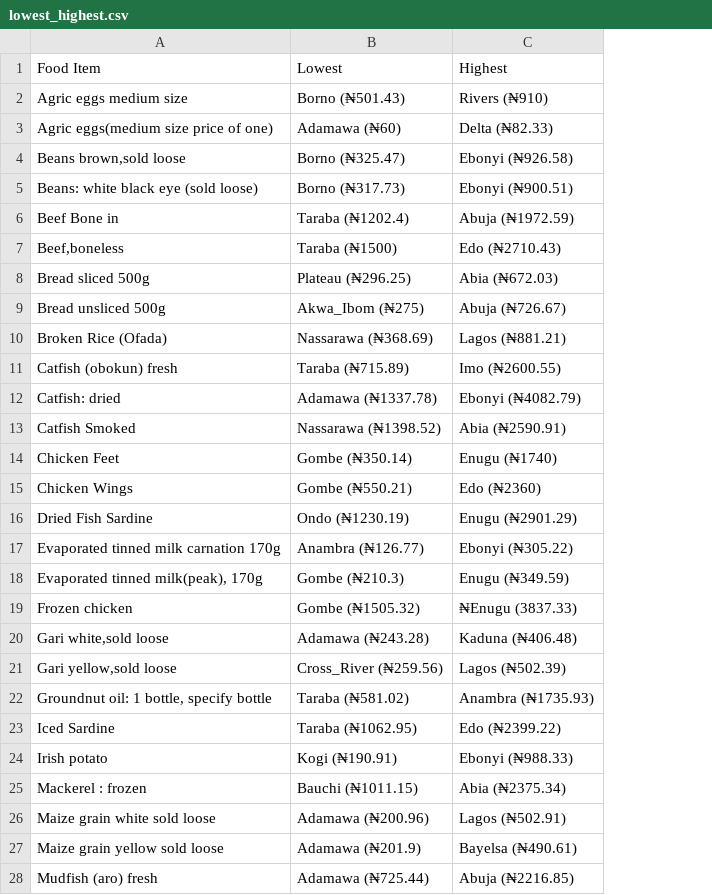
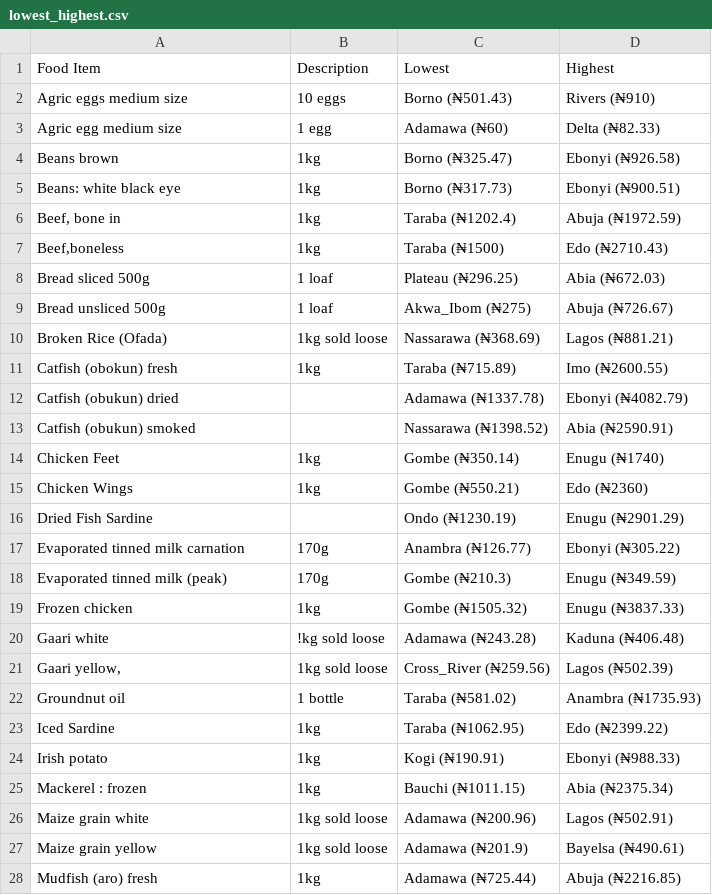
Before and after one commit to TheBlueZayn/Analysis-of-Nigerian-Food-Prices, a CSV file: lowest_highest.csv, drawn as a sheet; only a part is shown; addresses are those after the commit; the diff covers the shown part only; the diff names each change by its address in the sheet, - before the commit and + after, or states it on an @@ line.

```diff
--- a/lowest_highest.csv
+++ b/lowest_highest.csv
+column B (Description), rows 2-28: 10 eggs | 1 egg | 1kg | 1kg | 1kg | 1kg | 1 loaf | 1 loaf | 1kg sold loose | 1kg |  |  | 1kg | 1kg |  | 170g | 170g | 1kg | !kg sold loose | 1kg sold loose | 1 bottle | 1kg | 1kg | 1kg | 1kg sold loose | 1kg sold loose | 1kg
-A3 (Food Item): Agric eggs(medium size price of one)
+A3 (Food Item): Agric egg medium size
-A4 (Food Item): Beans brown,sold loose
+A4 (Food Item): Beans brown
-A5 (Food Item): Beans: white black eye (sold loose)
+A5 (Food Item): Beans: white black eye
-A6 (Food Item): Beef Bone in
+A6 (Food Item): Beef, bone in
-A12 (Food Item): Catfish: dried
+A12 (Food Item): Catfish (obukun) dried
-A13 (Food Item): Catfish Smoked
+A13 (Food Item): Catfish (obukun) smoked
-A17 (Food Item): Evaporated tinned milk carnation 170g
+A17 (Food Item): Evaporated tinned milk carnation
-A18 (Food Item): Evaporated tinned milk(peak), 170g
+A18 (Food Item): Evaporated tinned milk (peak)
-D19 (Highest): ₦Enugu (3837.33)
+D19 (Highest): Enugu (₦3837.33)
-A20 (Food Item): Gari white,sold loose
+A20 (Food Item): Gaari white
-A21 (Food Item): Gari yellow,sold loose
+A21 (Food Item): Gaari yellow,
-A22 (Food Item): Groundnut oil: 1 bottle, specify bottle
+A22 (Food Item): Groundnut oil
-A26 (Food Item): Maize grain white sold loose
+A26 (Food Item): Maize grain white
-A27 (Food Item): Maize grain yellow sold loose
+A27 (Food Item): Maize grain yellow
```
Also changed, not shown: 10 edited cells elsewhere in this file, MoM_YoY.csv, prices.csv, 10 other files.
